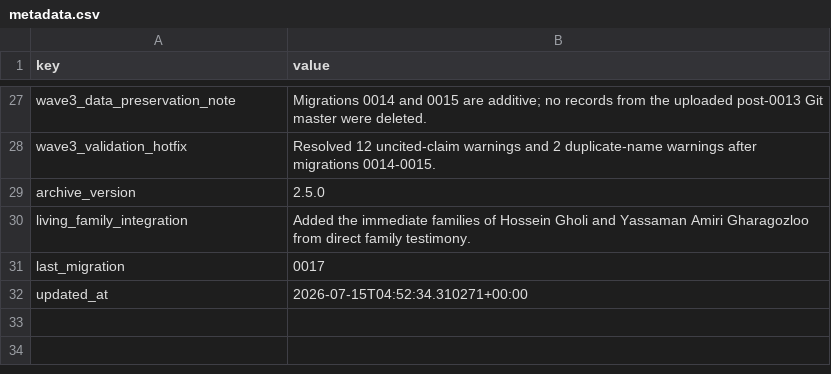
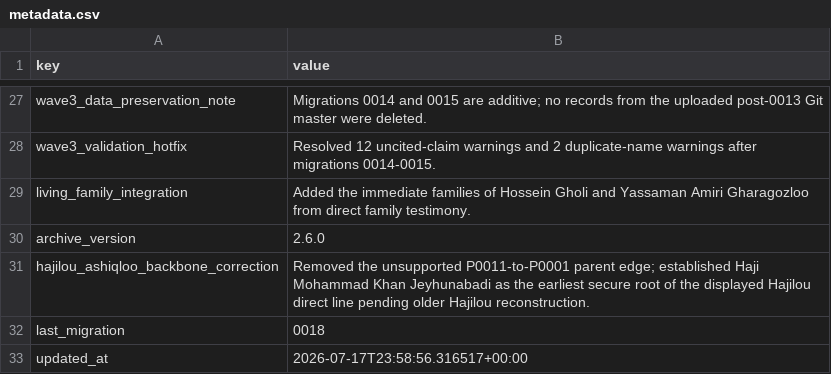
Before and after one commit to amirihoss-eng/Gharagozloo-Historical-Archive, a CSV file: Gharagozloo_Historical_Archive_v1_0_chapter3_complete/exports/metadata.csv, drawn as a sheet; only a part is shown, gaps mark what is left out.

```diff
--- a/Gharagozloo_Historical_Archive_v1_0_chapter3_complete/exports/metadata.csv
+++ b/Gharagozloo_Historical_Archive_v1_0_chapter3_complete/exports/metadata.csv
@@ -28,5 +28,6 @@ wave3_data_preservation_note,Migrations 0014 and 0015 are additive; no records f
 wave3_validation_hotfix,Resolved 12 uncited-claim warnings and 2 duplicate-name warnings after migrations 0014-0015.
-archive_version,2.5.0
 living_family_integration,Added the immediate families of Hossein Gholi and Yassaman Amiri Gharagozloo from direct family testimony.
-last_migration,0017
-updated_at,2026-07-15T04:52:34.310271+00:00
+archive_version,2.6.0
+hajilou_ashiqloo_backbone_correction,Removed the unsupported P0011-to-P0001 parent edge; established Haji Mohammad Khan Jeyhunabadi as the earliest secure root of the displayed Hajilou direct line pending older Hajilou reconstruction.
+last_migration,0018
+updated_at,2026-07-17T23:58:56.316517+00:00
```
Also changed, not shown: Gharagozloo_Historical_Archive_v1_0_chapter3_complete/exports/citations.csv, Gharagozloo_Historical_Archive_v1_0_chapter3_complete/exports/claims.csv, 13 other files.
